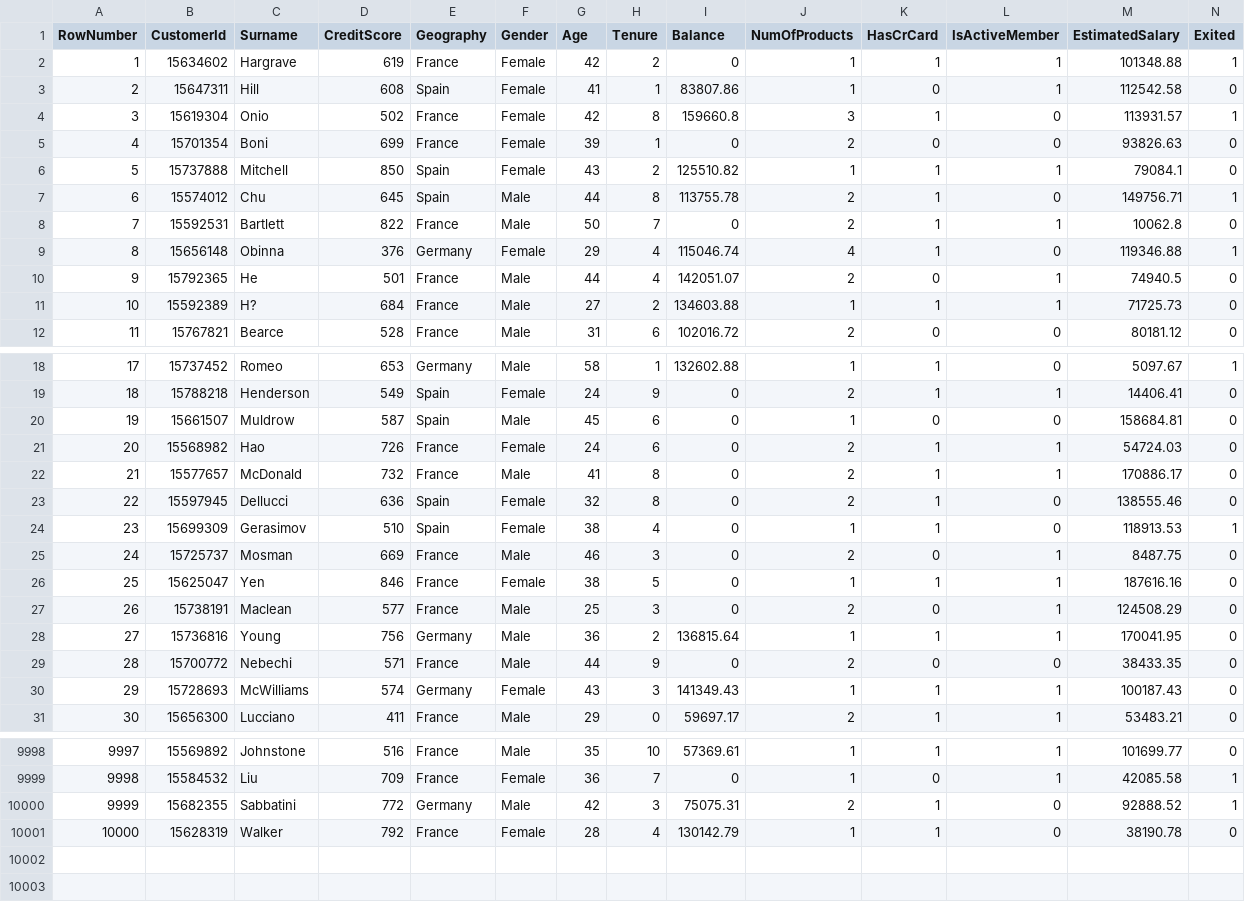
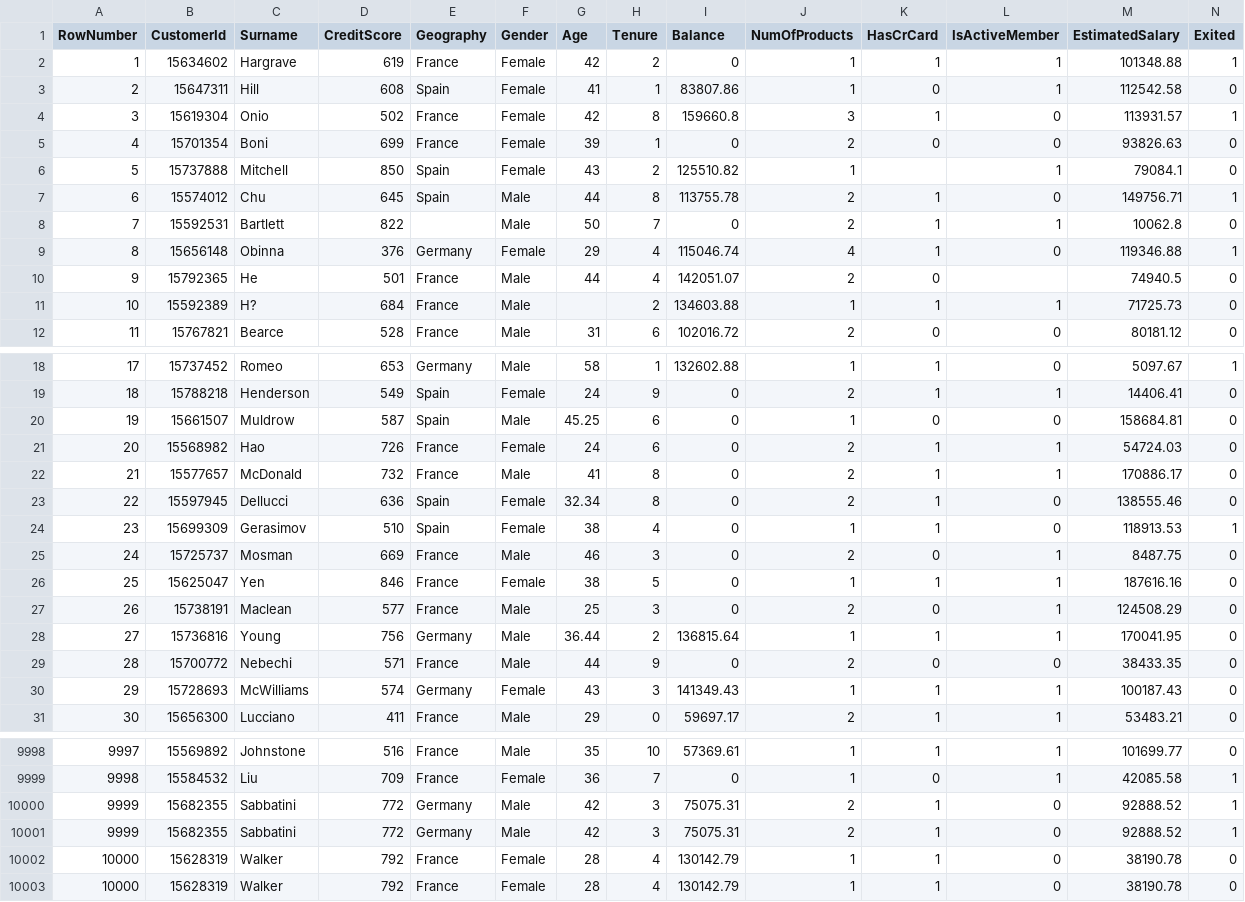
Before and after one commit to codingburgas/2425-11-b-pp-student-practices-assignment-ATApostolov21, a CSV file: BankTools_AI/Datasets/Churn_Modelling.csv (was ChurnGuard AI/Churn_Modelling.csv), drawn as a sheet; only a part is shown, gaps mark what is left out.

```diff
--- a/ChurnGuard AI/Churn_Modelling.csv
+++ b/BankTools_AI/Datasets/Churn_Modelling.csv
@@ -5,8 +5,8 @@ RowNumber,CustomerId,Surname,CreditScore,Geography,Gender,Age,Tenure,Balance,Num
 4,15701354,Boni,699,France,Female,39,1,0,2,0,0,93826.63,0
-5,15737888,Mitchell,850,Spain,Female,43,2,125510.82,1,1,1,79084.1,0
+5,15737888,Mitchell,850,Spain,Female,43,2,125510.82,1,,1,79084.1,0
 6,15574012,Chu,645,Spain,Male,44,8,113755.78,2,1,0,149756.71,1
-7,15592531,Bartlett,822,France,Male,50,7,0,2,1,1,10062.8,0
+7,15592531,Bartlett,822,,Male,50,7,0,2,1,1,10062.8,0
 8,15656148,Obinna,376,Germany,Female,29,4,115046.74,4,1,0,119346.88,1
-9,15792365,He,501,France,Male,44,4,142051.07,2,0,1,74940.5,0
-10,15592389,H?,684,France,Male,27,2,134603.88,1,1,1,71725.73,0
+9,15792365,He,501,France,Male,44,4,142051.07,2,0,,74940.5,0
+10,15592389,H?,684,France,Male,,2,134603.88,1,1,1,71725.73,0
 11,15767821,Bearce,528,France,Male,31,6,102016.72,2,0,0,80181.12,0
@@ -19,6 +19,6 @@ RowNumber,CustomerId,Surname,CreditScore,Geography,Gender,Age,Tenure,Balance,Num
 18,15788218,Henderson,549,Spain,Female,24,9,0,2,1,1,14406.41,0
-19,15661507,Muldrow,587,Spain,Male,45,6,0,1,0,0,158684.81,0
+19,15661507,Muldrow,587,Spain,Male,45.25,6,0,1,0,0,158684.81,0
 20,15568982,Hao,726,France,Female,24,6,0,2,1,1,54724.03,0
 21,15577657,McDonald,732,France,Male,41,8,0,2,1,1,170886.17,0
-22,15597945,Dellucci,636,Spain,Female,32,8,0,2,1,0,138555.46,0
+22,15597945,Dellucci,636,Spain,Female,32.34,8,0,2,1,0,138555.46,0
 23,15699309,Gerasimov,510,Spain,Female,38,4,0,1,1,0,118913.53,1
@@ -27,3 +27,3 @@ RowNumber,CustomerId,Surname,CreditScore,Geography,Gender,Age,Tenure,Balance,Num
 26,15738191,Maclean,577,France,Male,25,3,0,2,0,1,124508.29,0
-27,15736816,Young,756,Germany,Male,36,2,136815.64,1,1,1,170041.95,0
+27,15736816,Young,756,Germany,Male,36.44,2,136815.64,1,1,1,170041.95,0
 28,15700772,Nebechi,571,France,Male,44,9,0,2,0,0,38433.35,0
@@ -10000,2 +10000,4 @@ RowNumber,CustomerId,Surname,CreditScore,Geography,Gender,Age,Tenure,Balance,Num
 9999,15682355,Sabbatini,772,Germany,Male,42,3,75075.31,2,1,0,92888.52,1
+9999,15682355,Sabbatini,772,Germany,Male,42,3,75075.31,2,1,0,92888.52,1
+10000,15628319,Walker,792,France,Female,28,4,130142.79,1,1,0,38190.78,0
 10000,15628319,Walker,792,France,Female,28,4,130142.79,1,1,0,38190.78,0
```
Also changed, not shown: 6 other files.
